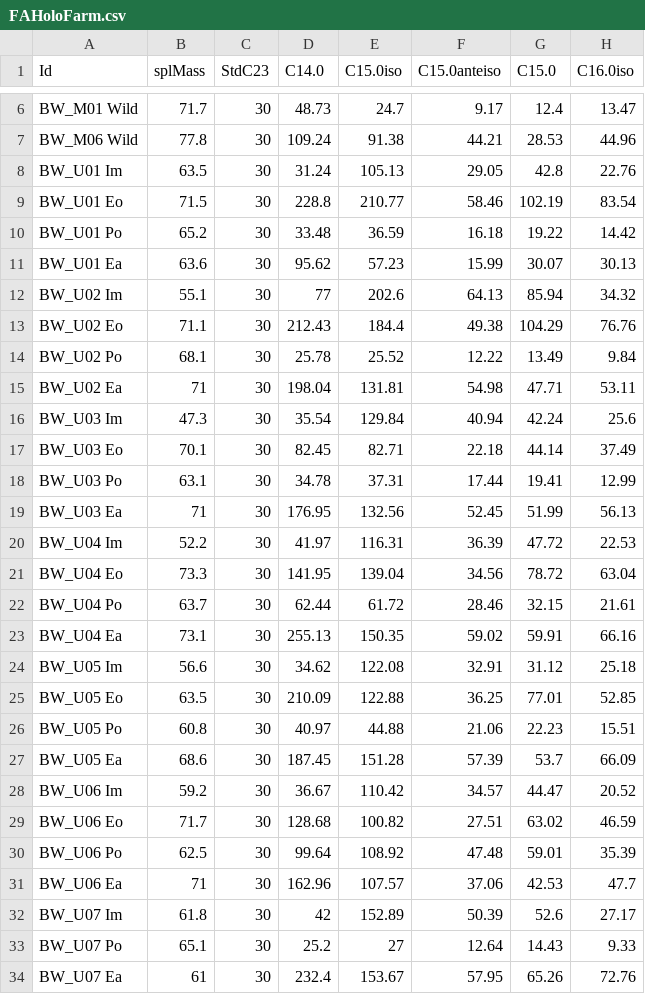
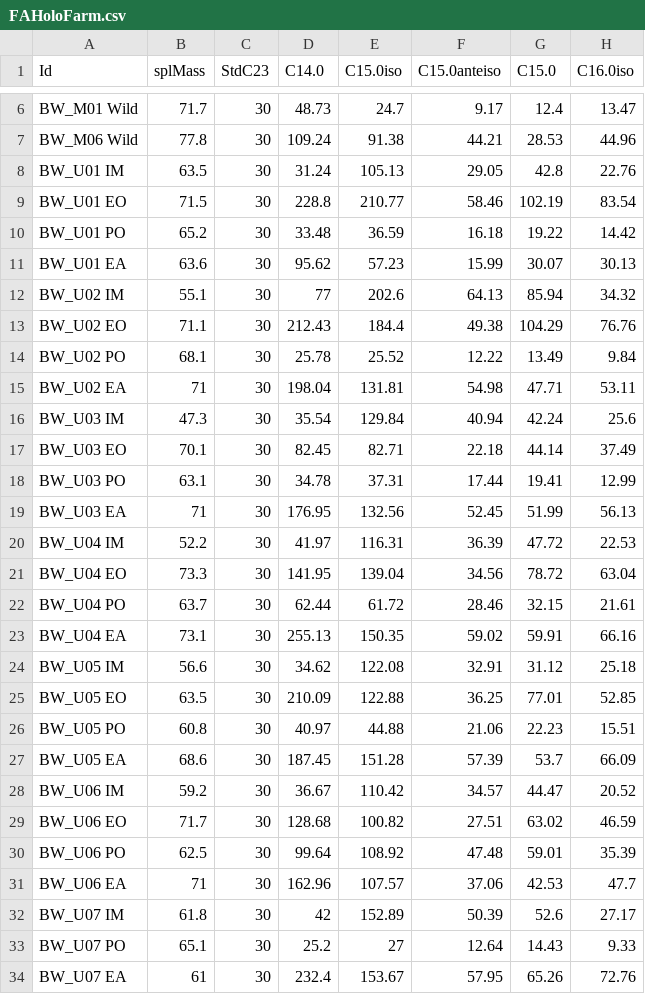
Before and after one commit to DAVID-Fk/Sea-cucumber-juveniles, a CSV file: FAHoloFarm.csv, drawn as a sheet; only a part is shown, gaps mark what is left out; the diff covers the shown part only; the diff names each change by its address in the sheet, - before the commit and + after, or states it on an @@ line.

```diff
--- a/FAHoloFarm.csv
+++ b/FAHoloFarm.csv
-A8 (Id): BW_U01 Im
+A8 (Id): BW_U01 IM
-A9 (Id): BW_U01 Eo
+A9 (Id): BW_U01 EO
-A10 (Id): BW_U01 Po
+A10 (Id): BW_U01 PO
-A11 (Id): BW_U01 Ea
+A11 (Id): BW_U01 EA
-A12 (Id): BW_U02 Im
+A12 (Id): BW_U02 IM
-A13 (Id): BW_U02 Eo
+A13 (Id): BW_U02 EO
-A14 (Id): BW_U02 Po
+A14 (Id): BW_U02 PO
-A15 (Id): BW_U02 Ea
+A15 (Id): BW_U02 EA
-A16 (Id): BW_U03 Im
+A16 (Id): BW_U03 IM
-A17 (Id): BW_U03 Eo
+A17 (Id): BW_U03 EO
-A18 (Id): BW_U03 Po
+A18 (Id): BW_U03 PO
-A19 (Id): BW_U03 Ea
+A19 (Id): BW_U03 EA
-A20 (Id): BW_U04 Im
+A20 (Id): BW_U04 IM
-A21 (Id): BW_U04 Eo
+A21 (Id): BW_U04 EO
-A22 (Id): BW_U04 Po
+A22 (Id): BW_U04 PO
-A23 (Id): BW_U04 Ea
+A23 (Id): BW_U04 EA
-A24 (Id): BW_U05 Im
+A24 (Id): BW_U05 IM
-A25 (Id): BW_U05 Eo
+A25 (Id): BW_U05 EO
-A26 (Id): BW_U05 Po
+A26 (Id): BW_U05 PO
-A27 (Id): BW_U05 Ea
+A27 (Id): BW_U05 EA
-A28 (Id): BW_U06 Im
+A28 (Id): BW_U06 IM
-A29 (Id): BW_U06 Eo
+A29 (Id): BW_U06 EO
-A30 (Id): BW_U06 Po
+A30 (Id): BW_U06 PO
-A31 (Id): BW_U06 Ea
+A31 (Id): BW_U06 EA
-A32 (Id): BW_U07 Im
+A32 (Id): BW_U07 IM
-A33 (Id): BW_U07 Po
+A33 (Id): BW_U07 PO
-A34 (Id): BW_U07 Ea
+A34 (Id): BW_U07 EA
```
Also changed, not shown: 3 edited cells elsewhere in this file, AAHoloFarm.csv, PigHoloFarm.csv, 1 other file.
